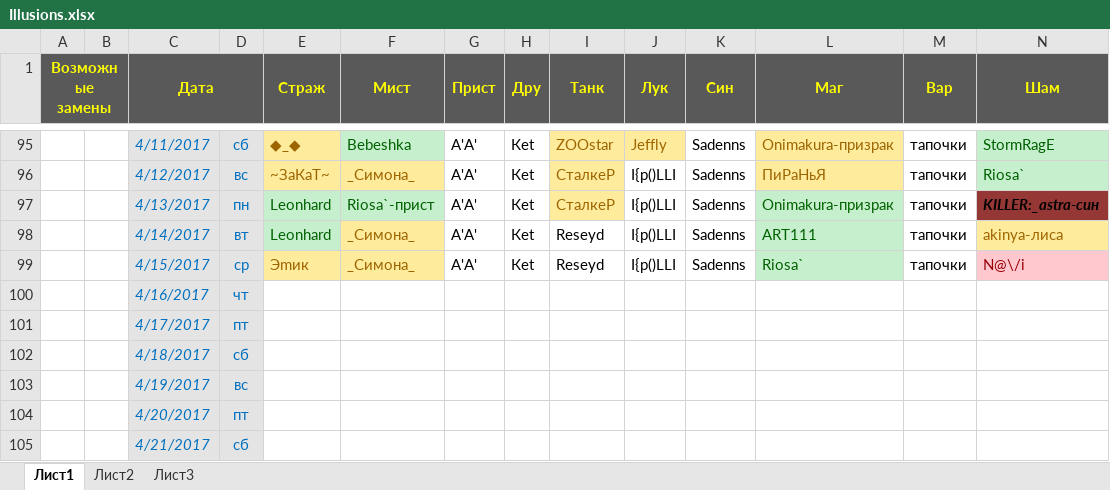
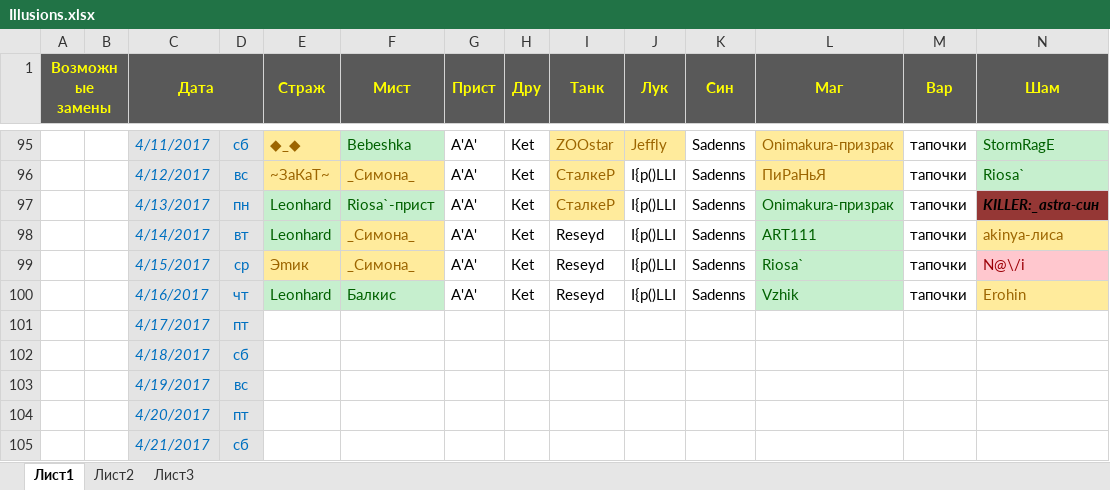
Before and after one commit to Kate321/cp, an Excel workbook: Illusions.xlsx, sheet Лист1, drawn as a sheet; only a part is shown, gaps mark what is left out; values as stored, in another font and other column widths than the file's, no borders; charts and pictures not drawn; the diff names each change by its address in the sheet, - before the commit and + after, or states it on an @@ line.

```diff
--- a/Illusions.xlsx (sheet Лист1)
+++ b/Illusions.xlsx (sheet Лист1)
-E100 (Страж): (empty)
+E100 (Страж): Leonhard
-E100:F100 fill: none
+E100:F100 fill: #C6EFCE
-F100 (Мист): (empty)
+F100 (Мист): Балкис
-G100 (Прист): (empty)
+G100 (Прист): A'A'
-H100 (Дру): (empty)
+H100 (Дру): Кеt
-I100 (Танк): (empty)
+I100 (Танк): Reseyd
-J100 (Лук): (empty)
+J100 (Лук): I{p()LLI
-K100 (Син): (empty)
+K100 (Син): Sadenns
-L100 (Маг): (empty)
+L100 (Маг): Vzhik
-L100 fill: none
+L100 fill: #C6EFCE
-M100 (Вар): (empty)
+M100 (Вар): тапочки
-N100 (Шам): (empty)
+N100 (Шам): Erohin
-N100 fill: none
+N100 fill: #FFEB9C
```
Also changed, not shown: 1 other file.
